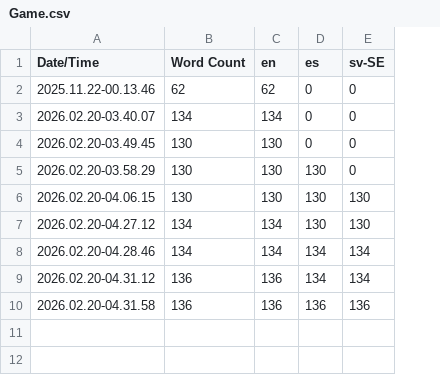
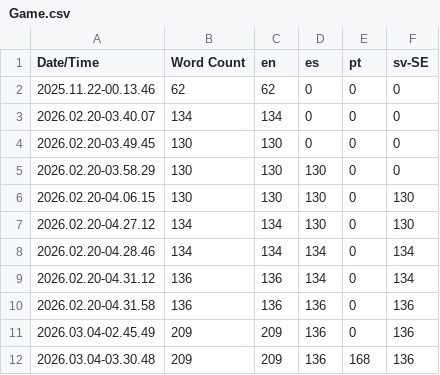
Before and after one commit to Battata22/UnrealWithTheBoysAndGirl, a CSV file: UnrealMyDoom/Content/Localization/Game/Game.csv, drawn as a sheet; the diff names each change by its address in the sheet, - before the commit and + after, or states it on an @@ line.

```diff
--- a/UnrealMyDoom/Content/Localization/Game/Game.csv
+++ b/UnrealMyDoom/Content/Localization/Game/Game.csv
+column E (pt), rows 2-10: all 0
+row 11: 2026.03.04-02.45.49 | 209 | 209 | 136 | 0 | 136
+row 12: 2026.03.04-03.30.48 | 209 | 209 | 136 | 168 | 136
```
Also changed, not shown: 20 other files.
